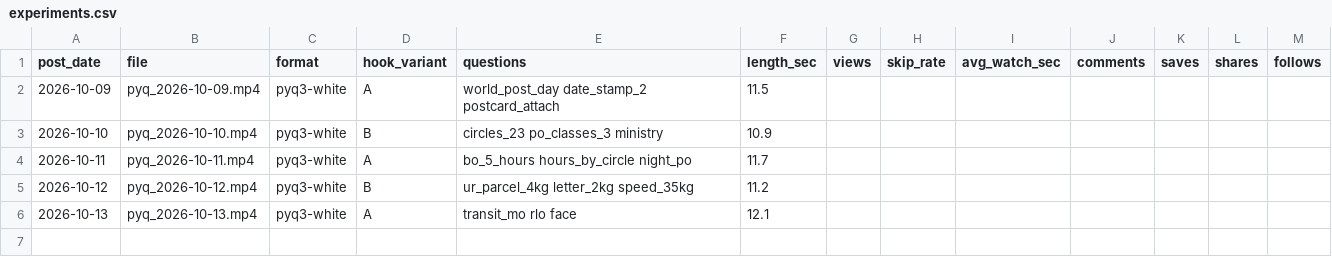
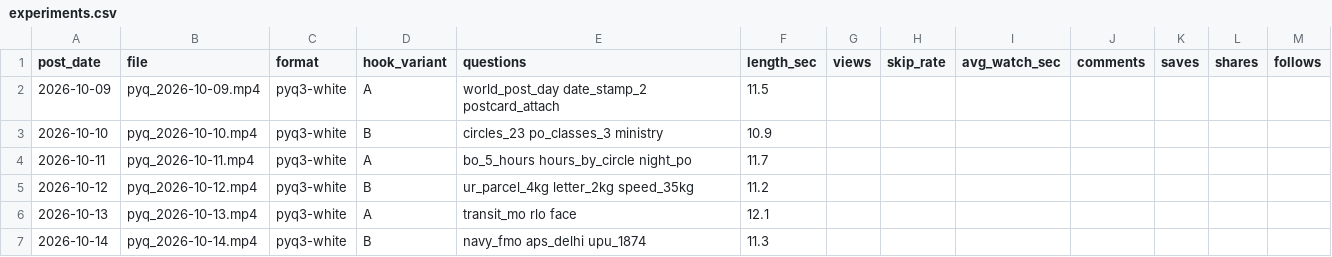
Before and after one commit to r40706876-stack/postal-wala-automation, a CSV file: generated_reels/pyq/experiments.csv, drawn as a sheet; the diff names each change by its address in the sheet, - before the commit and + after, or states it on an @@ line.

```diff
--- a/generated_reels/pyq/experiments.csv
+++ b/generated_reels/pyq/experiments.csv
+row 7: 2026-10-14 | pyq_2026-10-14.mp4 | pyq3-white | B | navy_fmo aps_delhi upu_1874 | 11.3
```
Also changed, not shown: generated_reels/voice_log.csv, 14 other files.
